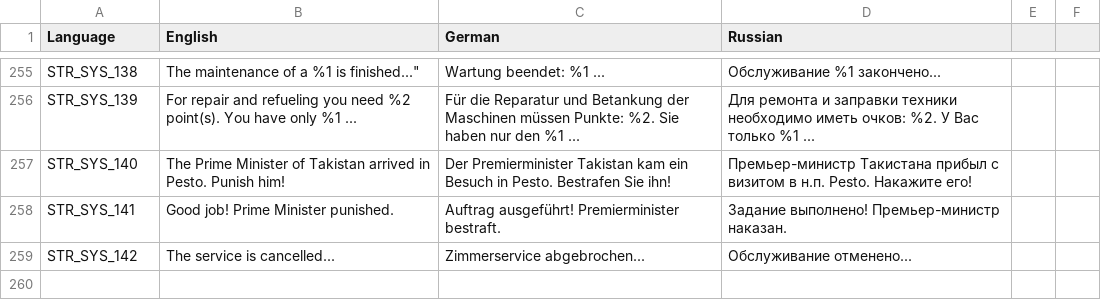
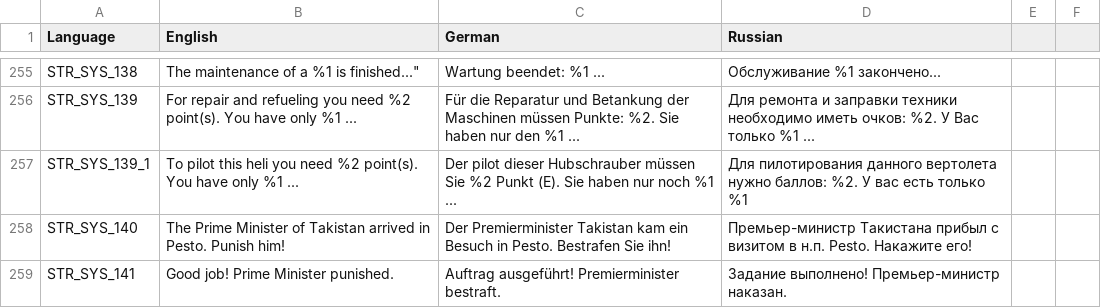
Before and after one commit to sygsky/Domination-for-Red-Engineers-server, a CSV file: stringtable.csv, drawn as a sheet; only a part is shown, gaps mark what is left out; the shorter side is filled out with more unchanged rows; the diff names each change by its address in the sheet, - before the commit and + after, or states it on an @@ line.

Commit message:
Allow private to pilot restore heli (must have +10 score at least)

```diff
--- a/stringtable.csv
+++ b/stringtable.csv
+row 257: STR_SYS_139_1 | To pilot this heli you need %2 point(s). You have only %1 ... | Der pilot dieser Hubschrauber müssen Sie %2 Punkt (E). Sie haben nur noch %1 ... | Для пилотирования данного вертолета нужно баллов: %2. У вас есть только %1
```
Also changed, not shown: 3 other files.
